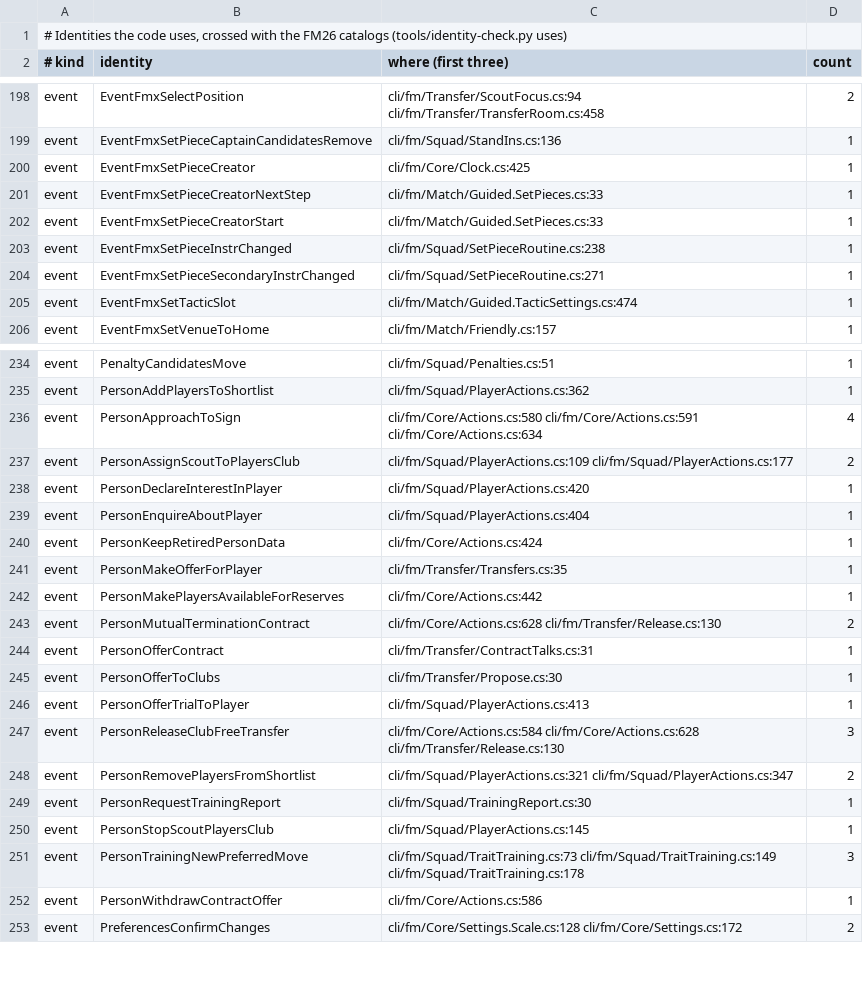
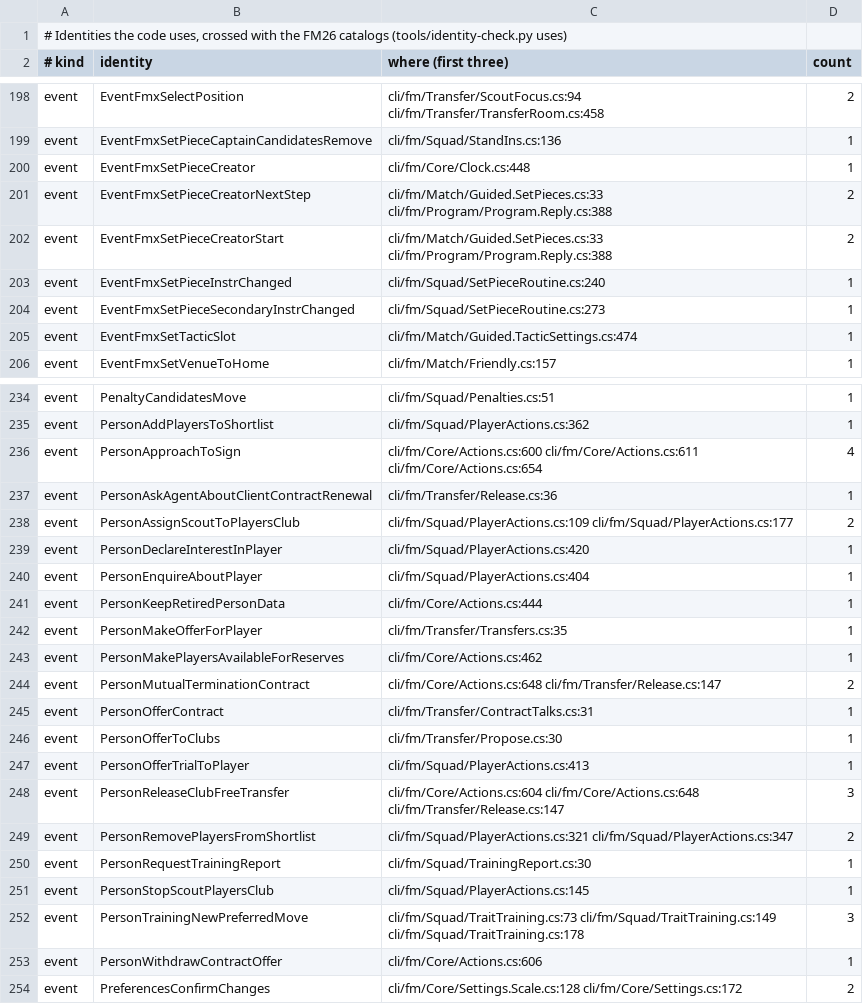
Before and after one commit to farukkavlak/fm-cli, a TSV file: docs/reference/identities.tsv, drawn as a sheet; only a part is shown, gaps mark what is left out; the diff covers the shown part only.

```diff
--- a/docs/reference/identities.tsv
+++ b/docs/reference/identities.tsv
@@ -199,7 +199,7 @@ event	EventFmxSelectPosition	cli/fm/Transfer/ScoutFocus.cs:94 cli/fm/Transfer/Tr
 event	EventFmxSetPieceCaptainCandidatesRemove	cli/fm/Squad/StandIns.cs:136	1
-event	EventFmxSetPieceCreator	cli/fm/Core/Clock.cs:425	1
-event	EventFmxSetPieceCreatorNextStep	cli/fm/Match/Guided.SetPieces.cs:33	1
-event	EventFmxSetPieceCreatorStart	cli/fm/Match/Guided.SetPieces.cs:33	1
-event	EventFmxSetPieceInstrChanged	cli/fm/Squad/SetPieceRoutine.cs:238	1
-event	EventFmxSetPieceSecondaryInstrChanged	cli/fm/Squad/SetPieceRoutine.cs:271	1
+event	EventFmxSetPieceCreator	cli/fm/Core/Clock.cs:448	1
+event	EventFmxSetPieceCreatorNextStep	cli/fm/Match/Guided.SetPieces.cs:33 cli/fm/Program/Program.Reply.cs:388	2
+event	EventFmxSetPieceCreatorStart	cli/fm/Match/Guided.SetPieces.cs:33 cli/fm/Program/Program.Reply.cs:388	2
+event	EventFmxSetPieceInstrChanged	cli/fm/Squad/SetPieceRoutine.cs:240	1
+event	EventFmxSetPieceSecondaryInstrChanged	cli/fm/Squad/SetPieceRoutine.cs:273	1
 event	EventFmxSetTacticSlot	cli/fm/Match/Guided.TacticSettings.cs:474	1
@@ -235,3 +235,4 @@ event	PenaltyCandidatesMove	cli/fm/Squad/Penalties.cs:51	1
 event	PersonAddPlayersToShortlist	cli/fm/Squad/PlayerActions.cs:362	1
-event	PersonApproachToSign	cli/fm/Core/Actions.cs:580 cli/fm/Core/Actions.cs:591 cli/fm/Core/Actions.cs:634	4
+event	PersonApproachToSign	cli/fm/Core/Actions.cs:600 cli/fm/Core/Actions.cs:611 cli/fm/Core/Actions.cs:654	4
+event	PersonAskAgentAboutClientContractRenewal	cli/fm/Transfer/Release.cs:36	1
 event	PersonAssignScoutToPlayersClub	cli/fm/Squad/PlayerActions.cs:109 cli/fm/Squad/PlayerActions.cs:177	2
@@ -239,6 +240,6 @@ event	PersonDeclareInterestInPlayer	cli/fm/Squad/PlayerActions.cs:420	1
 event	PersonEnquireAboutPlayer	cli/fm/Squad/PlayerActions.cs:404	1
-event	PersonKeepRetiredPersonData	cli/fm/Core/Actions.cs:424	1
+event	PersonKeepRetiredPersonData	cli/fm/Core/Actions.cs:444	1
 event	PersonMakeOfferForPlayer	cli/fm/Transfer/Transfers.cs:35	1
-event	PersonMakePlayersAvailableForReserves	cli/fm/Core/Actions.cs:442	1
-event	PersonMutualTerminationContract	cli/fm/Core/Actions.cs:628 cli/fm/Transfer/Release.cs:130	2
+event	PersonMakePlayersAvailableForReserves	cli/fm/Core/Actions.cs:462	1
+event	PersonMutualTerminationContract	cli/fm/Core/Actions.cs:648 cli/fm/Transfer/Release.cs:147	2
 event	PersonOfferContract	cli/fm/Transfer/ContractTalks.cs:31	1
@@ -246,3 +247,3 @@ event	PersonOfferToClubs	cli/fm/Transfer/Propose.cs:30	1
 event	PersonOfferTrialToPlayer	cli/fm/Squad/PlayerActions.cs:413	1
-event	PersonReleaseClubFreeTransfer	cli/fm/Core/Actions.cs:584 cli/fm/Core/Actions.cs:628 cli/fm/Transfer/Release.cs:130	3
+event	PersonReleaseClubFreeTransfer	cli/fm/Core/Actions.cs:604 cli/fm/Core/Actions.cs:648 cli/fm/Transfer/Release.cs:147	3
 event	PersonRemovePlayersFromShortlist	cli/fm/Squad/PlayerActions.cs:321 cli/fm/Squad/PlayerActions.cs:347	2
@@ -251,3 +252,3 @@ event	PersonStopScoutPlayersClub	cli/fm/Squad/PlayerActions.cs:145	1
 event	PersonTrainingNewPreferredMove	cli/fm/Squad/TraitTraining.cs:73 cli/fm/Squad/TraitTraining.cs:149 cli/fm/Squad/TraitTraining.cs:178	3
-event	PersonWithdrawContractOffer	cli/fm/Core/Actions.cs:586	1
+event	PersonWithdrawContractOffer	cli/fm/Core/Actions.cs:606	1
 event	PreferencesConfirmChanges	cli/fm/Core/Settings.Scale.cs:128 cli/fm/Core/Settings.cs:172	2
```
Also changed, not shown: 94 edited cells elsewhere in this file, cli/fm/labels-turkish.tsv, 4 other files.
